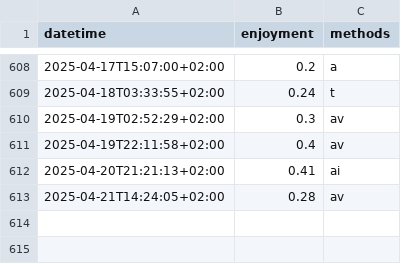
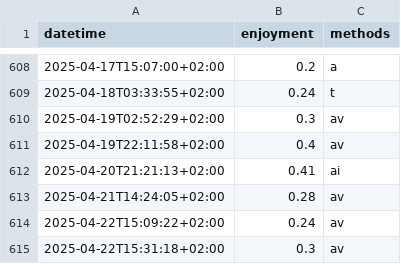
Before and after one commit to niplav/site, a CSV file: data/masturbations.csv, drawn as a sheet; only a part is shown, gaps mark what is left out; the diff names each change by its address in the sheet, - before the commit and + after, or states it on an @@ line.

Commit message:
Data & fixing stuff.

```diff
--- a/data/masturbations.csv
+++ b/data/masturbations.csv
+row 614: 2025-04-22T15:09:22+02:00 | 0.24 | av
+row 615: 2025-04-22T15:31:18+02:00 | 0.3 | av
```
Also changed, not shown: data/light.csv, data/mental.csv, 2 other files.
